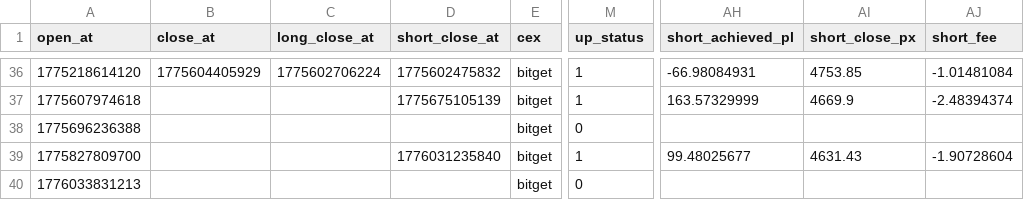
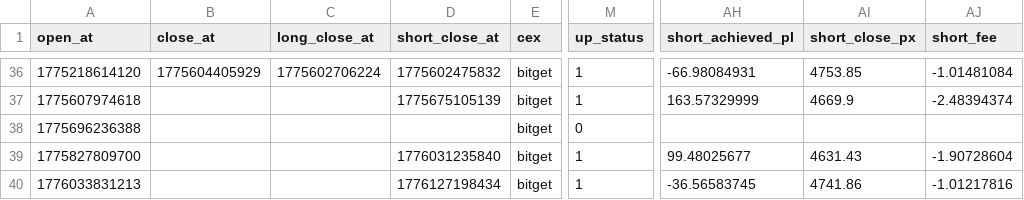
Before and after one commit to meme2046/data, a CSV file: bitget_ff_0.csv, drawn as a sheet; only a part is shown, gaps mark what is left out; the diff names each change by its address in the sheet, - before the commit and + after, or states it on an @@ line.

Commit message:
auto-sync

```diff
--- a/bitget_ff_0.csv
+++ b/bitget_ff_0.csv
-D40 (short_close_at): (empty)
+D40 (short_close_at): 1776127198434
-M40 (up_status): 0
+M40 (up_status): 1
-AH40 (short_achieved_pl): (empty)
+AH40 (short_achieved_pl): -36.56583745
-AI40 (short_close_px): (empty)
+AI40 (short_close_px): 4741.86
-AJ40 (short_fee): (empty)
+AJ40 (short_fee): -1.01217816
```
